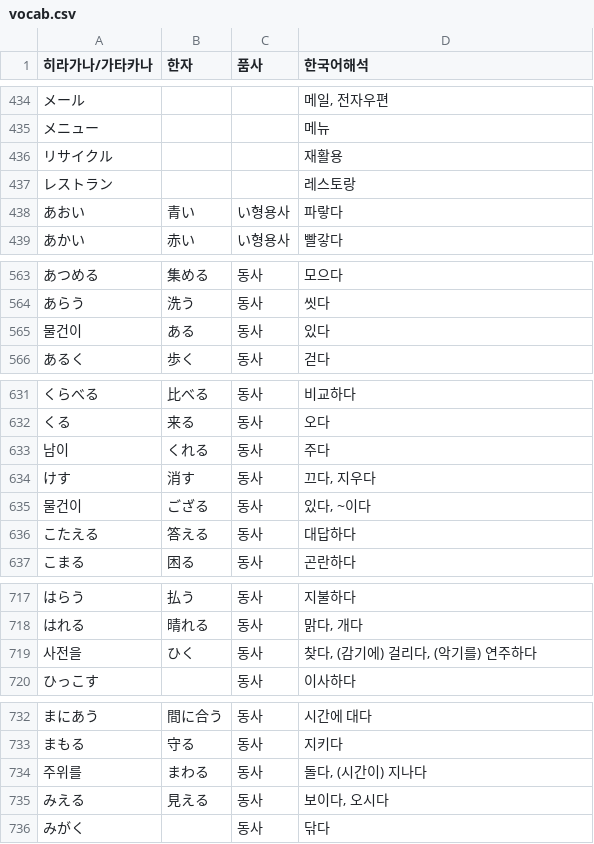
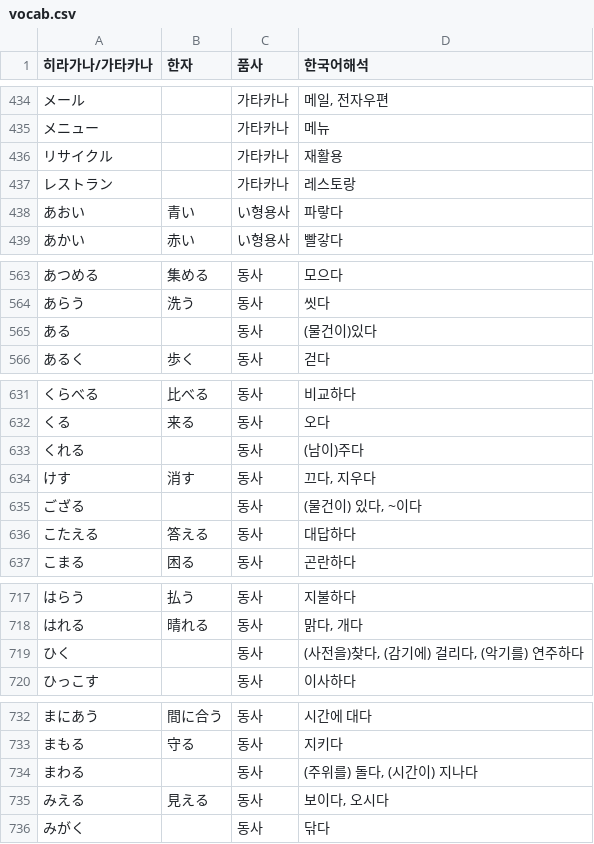
Before and after one commit to 0youzzan/SuneongDaeBee, a CSV file: vocab.csv, drawn as a sheet; only a part is shown, gaps mark what is left out; the diff covers the shown part only.

```diff
--- a/vocab.csv
+++ b/vocab.csv
@@ -434,5 +434,5 @@
-メール,,,"메일, 전자우편"
-メニュー,,,메뉴
-リサイクル,,,재활용
-レストラン,,,레스토랑
+メール,,가타카나,"메일, 전자우편"
+メニュー,,가타카나,메뉴
+リサイクル,,가타카나,재활용
+レストラン,,가타카나,레스토랑
 あおい,青い,い형용사,파랗다
@@ -564,3 +564,3 @@
 あらう,洗う,동사,씻다
-물건이,ある,동사,있다
+ある,,동사,(물건이)있다
 あるく,歩く,동사,걷다
@@ -632,5 +632,5 @@
 くる,来る,동사,오다
-남이,くれる,동사,주다
+くれる,,동사,(남이)주다
 けす,消す,동사,"끄다, 지우다"
-물건이,ござる,동사,"있다, ~이다"
+ござる,,동사,"(물건이) 있다, ~이다"
 こたえる,答える,동사,대답하다
@@ -718,3 +718,3 @@
 はれる,晴れる,동사,"맑다, 개다"
-사전을,ひく,동사,"찾다, (감기에) 걸리다, (악기를) 연주하다"
+ひく,,동사,"(사전을)찾다, (감기에) 걸리다, (악기를) 연주하다"
 ひっこす,,동사,이사하다
@@ -733,3 +733,3 @@
 まもる,守る,동사,지키다
-주위를,まわる,동사,"돌다, (시간이) 지나다"
+まわる,,동사,"(주위를) 돌다, (시간이) 지나다"
 みえる,見える,동사,"보이다, 오시다"
```
Also changed, not shown: 2 added rows, 2 removed rows and 52 edited cells elsewhere in this file, 6 other files.
